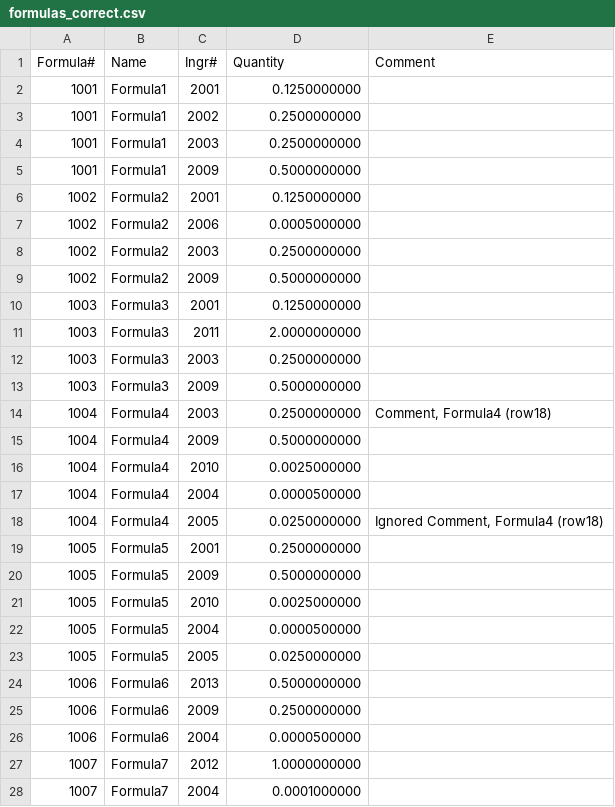
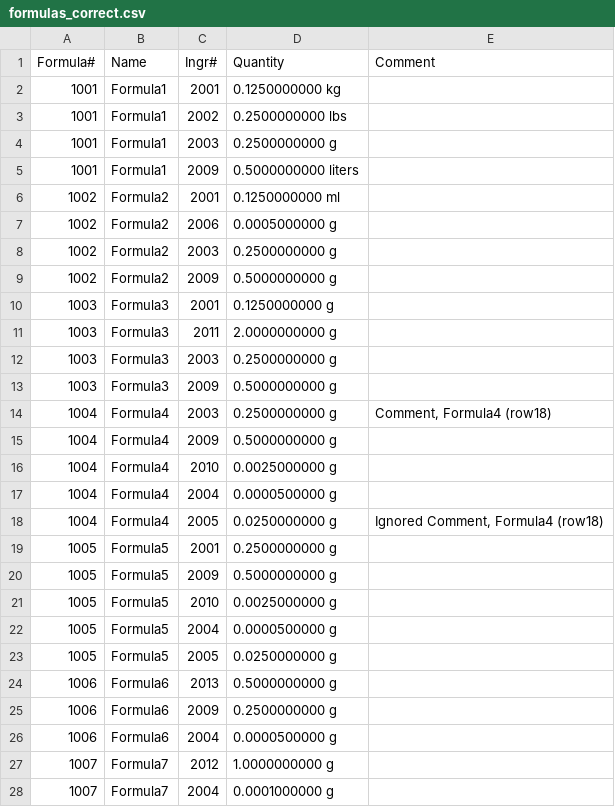
Before and after one commit to Unpaid-Interns/FoodManage, a CSV file: food_site/importer/import_test_suite/formulas_correct.csv, drawn as a sheet; only a part is shown; the diff covers the shown part only.

Commit message:
added support for units in formulas

```diff
--- a/food_site/importer/import_test_suite/formulas_correct.csv
+++ b/food_site/importer/import_test_suite/formulas_correct.csv
@@ -1,28 +1,28 @@
 Formula#,Name,Ingr#,Quantity,Comment
-1001,Formula1,2001,0.1250000000,
-1001,Formula1,2002,0.2500000000,
-1001,Formula1,2003,0.2500000000,
-1001,Formula1,2009,0.5000000000,
-1002,Formula2,2001,0.1250000000,
-1002,Formula2,2006,0.0005000000,
-1002,Formula2,2003,0.2500000000,
-1002,Formula2,2009,0.5000000000,
-1003,Formula3,2001,0.1250000000,
-1003,Formula3,2011,2.0000000000,
-1003,Formula3,2003,0.2500000000,
-1003,Formula3,2009,0.5000000000,
-1004,Formula4,2003,0.2500000000,"Comment, Formula4 (row18)"
-1004,Formula4,2009,0.5000000000,
-1004,Formula4,2010,0.0025000000,
-1004,Formula4,2004,0.0000500000,
-1004,Formula4,2005,0.0250000000,"Ignored Comment, Formula4 (row18)"
-1005,Formula5,2001,0.2500000000,
-1005,Formula5,2009,0.5000000000,
-1005,Formula5,2010,0.0025000000,
-1005,Formula5,2004,0.0000500000,
-1005,Formula5,2005,0.0250000000,
-1006,Formula6,2013,0.5000000000,
-1006,Formula6,2009,0.2500000000,
-1006,Formula6,2004,0.0000500000,
-1007,Formula7,2012,1.0000000000,
-1007,Formula7,2004,0.0001000000,
+1001,Formula1,2001,0.1250000000 kg,
+1001,Formula1,2002,0.2500000000 lbs,
+1001,Formula1,2003,0.2500000000 g,
+1001,Formula1,2009,0.5000000000 liters,
+1002,Formula2,2001,0.1250000000 ml,
+1002,Formula2,2006,0.0005000000 g,
+1002,Formula2,2003,0.2500000000 g,
+1002,Formula2,2009,0.5000000000 g,
+1003,Formula3,2001,0.1250000000 g,
+1003,Formula3,2011,2.0000000000 g,
+1003,Formula3,2003,0.2500000000 g,
+1003,Formula3,2009,0.5000000000 g,
+1004,Formula4,2003,0.2500000000 g,"Comment, Formula4 (row18)"
+1004,Formula4,2009,0.5000000000 g,
+1004,Formula4,2010,0.0025000000 g,
+1004,Formula4,2004,0.0000500000 g,
+1004,Formula4,2005,0.0250000000 g,"Ignored Comment, Formula4 (row18)"
+1005,Formula5,2001,0.2500000000 g,
+1005,Formula5,2009,0.5000000000 g,
+1005,Formula5,2010,0.0025000000 g,
+1005,Formula5,2004,0.0000500000 g,
+1005,Formula5,2005,0.0250000000 g,
+1006,Formula6,2013,0.5000000000 g,
+1006,Formula6,2009,0.2500000000 g,
+1006,Formula6,2004,0.0000500000 g,
+1007,Formula7,2012,1.0000000000 g,
+1007,Formula7,2004,0.0001000000 g,
```
Also changed, not shown: 10 edited cells elsewhere in this file, food_site/importer/import_test_suite/formulas_correct_lowercase_header.csv, 2 other files.
